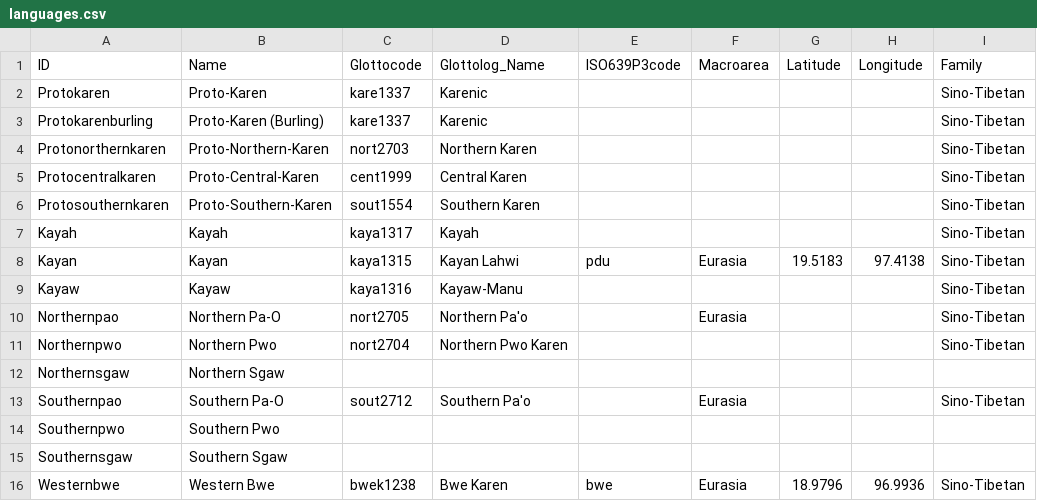
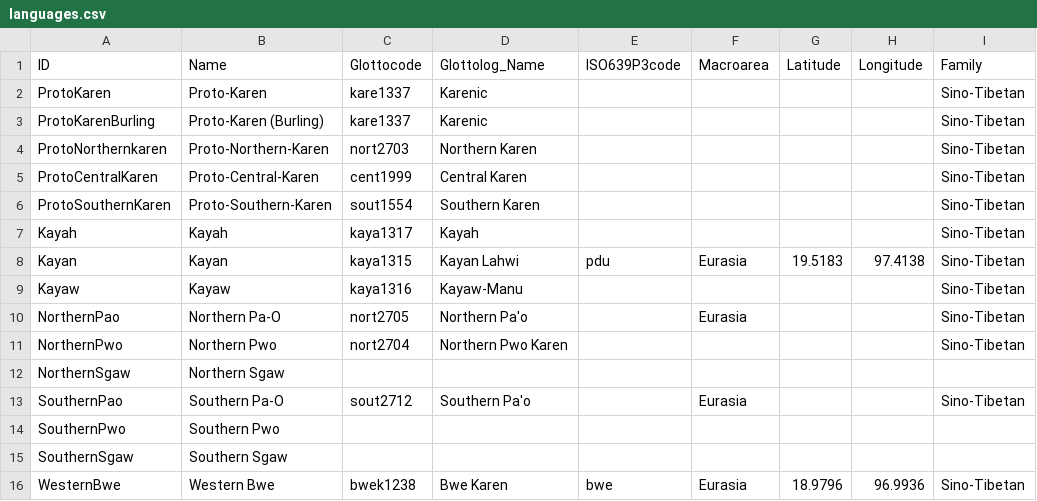
Before and after one commit to lexibank/luangthongkumkaren, a CSV file: cldf/languages.csv, drawn as a sheet.

```diff
--- a/cldf/languages.csv
+++ b/cldf/languages.csv
@@ -1,7 +1,7 @@
 ID,Name,Glottocode,Glottolog_Name,ISO639P3code,Macroarea,Latitude,Longitude,Family
-Protokaren,Proto-Karen,kare1337,Karenic,,,,,Sino-Tibetan
-Protokarenburling,Proto-Karen (Burling),kare1337,Karenic,,,,,Sino-Tibetan
-Protonorthernkaren,Proto-Northern-Karen,nort2703,Northern Karen,,,,,Sino-Tibetan
-Protocentralkaren,Proto-Central-Karen,cent1999,Central Karen,,,,,Sino-Tibetan
-Protosouthernkaren,Proto-Southern-Karen,sout1554,Southern Karen,,,,,Sino-Tibetan
+ProtoKaren,Proto-Karen,kare1337,Karenic,,,,,Sino-Tibetan
+ProtoKarenBurling,Proto-Karen (Burling),kare1337,Karenic,,,,,Sino-Tibetan
+ProtoNorthernkaren,Proto-Northern-Karen,nort2703,Northern Karen,,,,,Sino-Tibetan
+ProtoCentralKaren,Proto-Central-Karen,cent1999,Central Karen,,,,,Sino-Tibetan
+ProtoSouthernKaren,Proto-Southern-Karen,sout1554,Southern Karen,,,,,Sino-Tibetan
 Kayah,Kayah,kaya1317,Kayah,,,,,Sino-Tibetan
@@ -9,8 +9,8 @@ Kayan,Kayan,kaya1315,Kayan Lahwi,pdu,Eurasia,19.5183,97.4138,Sino-Tibetan
 Kayaw,Kayaw,kaya1316,Kayaw-Manu,,,,,Sino-Tibetan
-Northernpao,Northern Pa-O,nort2705,Northern Pa'o,,Eurasia,,,Sino-Tibetan
-Northernpwo,Northern Pwo,nort2704,Northern Pwo Karen,,,,,Sino-Tibetan
-Northernsgaw,Northern Sgaw,,,,,,,
-Southernpao,Southern Pa-O,sout2712,Southern Pa'o,,Eurasia,,,Sino-Tibetan
-Southernpwo,Southern Pwo,,,,,,,
-Southernsgaw,Southern Sgaw,,,,,,,
-Westernbwe,Western Bwe,bwek1238,Bwe Karen,bwe,Eurasia,18.9796,96.9936,Sino-Tibetan
+NorthernPao,Northern Pa-O,nort2705,Northern Pa'o,,Eurasia,,,Sino-Tibetan
+NorthernPwo,Northern Pwo,nort2704,Northern Pwo Karen,,,,,Sino-Tibetan
+NorthernSgaw,Northern Sgaw,,,,,,,
+SouthernPao,Southern Pa-O,sout2712,Southern Pa'o,,Eurasia,,,Sino-Tibetan
+SouthernPwo,Southern Pwo,,,,,,,
+SouthernSgaw,Southern Sgaw,,,,,,,
+WesternBwe,Western Bwe,bwek1238,Bwe Karen,bwe,Eurasia,18.9796,96.9936,Sino-Tibetan
```
Also changed, not shown: cldf/cognates.csv, cldf/forms.csv, 10 other files.
